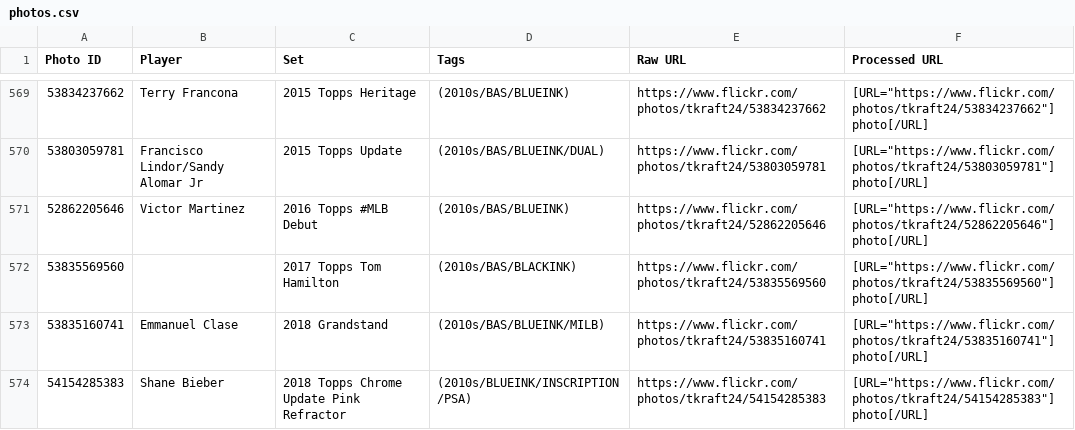
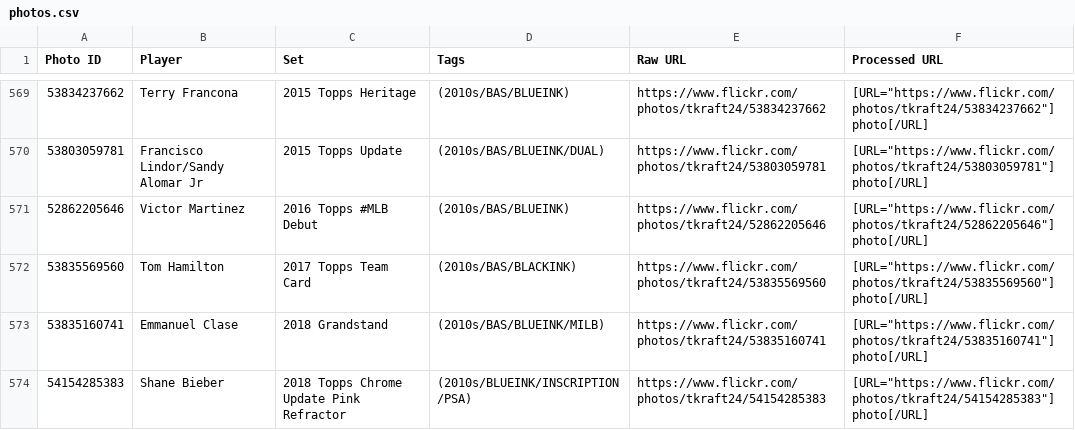
Before and after one commit to teekay24/slab-viewer, a CSV file: photos.csv, drawn as a sheet; only a part is shown, gaps mark what is left out.

Commit message:
hammy fix

```diff
--- a/photos.csv
+++ b/photos.csv
@@ -571,3 +571,3 @@ Photo ID,Player,Set,Tags,Raw URL,Processed URL
 52862205646,Victor Martinez,2016 Topps #MLB Debut,(2010s/BAS/BLUEINK),https://www.flickr.com/photos/tkraft24/52862205646,"[URL=""https://www.flickr.com/photos/tkraft24/52862205646""] photo[/URL]"
-53835569560,,2017 Topps Tom Hamilton,(2010s/BAS/BLACKINK),https://www.flickr.com/photos/tkraft24/53835569560,"[URL=""https://www.flickr.com/photos/tkraft24/53835569560""] photo[/URL]"
+53835569560,Tom Hamilton,2017 Topps Team Card,(2010s/BAS/BLACKINK),https://www.flickr.com/photos/tkraft24/53835569560,"[URL=""https://www.flickr.com/photos/tkraft24/53835569560""] photo[/URL]"
 53835160741,Emmanuel Clase,2018 Grandstand,(2010s/BAS/BLUEINK/MILB),https://www.flickr.com/photos/tkraft24/53835160741,"[URL=""https://www.flickr.com/photos/tkraft24/53835160741""] photo[/URL]"
```
